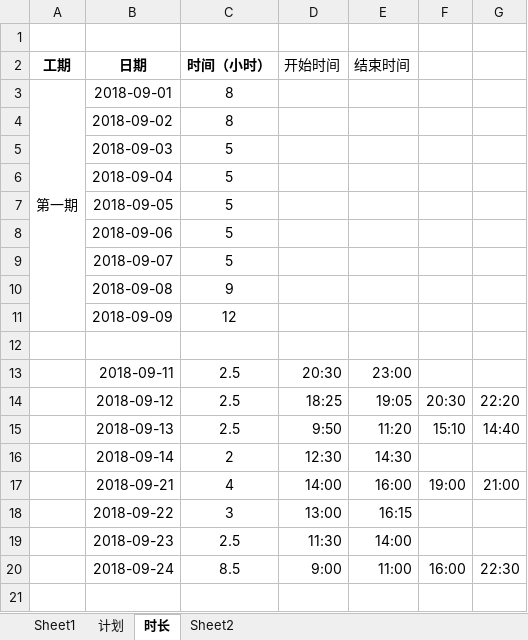
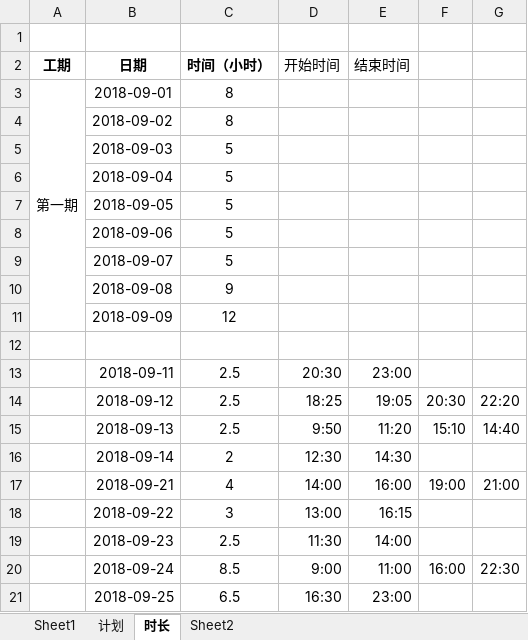
Before and after one commit to linjinghui/agricultural-products-tmp, an Excel workbook: static/资料/任务清单.xlsx, sheet 时长, drawn as a sheet; values as stored, in another font and other column widths than the file's, no borders; the diff names each change by its address in the sheet, - before the commit and + after, or states it on an @@ line.

```diff
--- a/static/资料/任务清单.xlsx (sheet 时长)
+++ b/static/资料/任务清单.xlsx (sheet 时长)
+row 21:  | 2018-09-25 | 6.5 | 16:30 | 23:00
```
Also changed, not shown: 1 other file.
